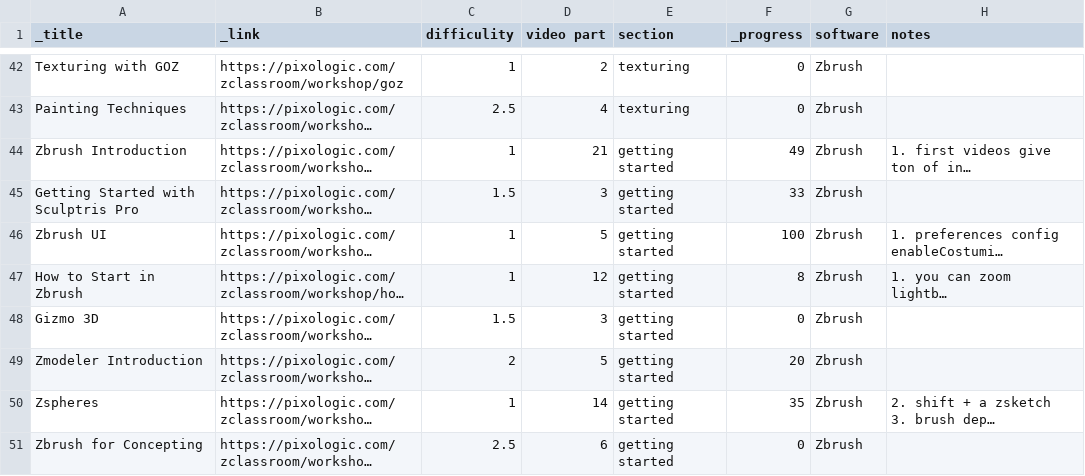
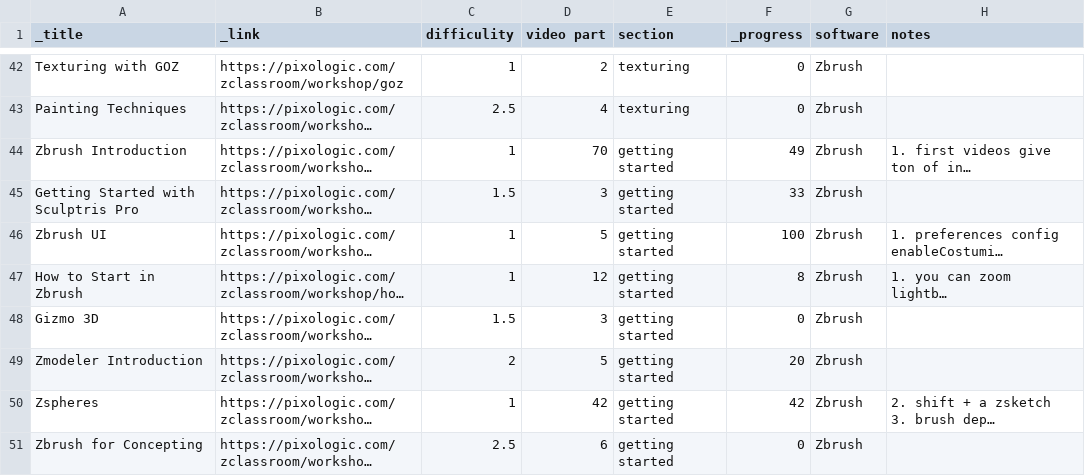
Before and after one commit to Arza-3d/doc-ZBrush-ZClassroom, a CSV file: database/ZClassroom.csv, drawn as a sheet; only a part is shown, gaps mark what is left out; long unchanged cells end in …; the diff names each change by its address in the sheet, - before the commit and + after, or states it on an @@ line.

```diff
--- a/database/ZClassroom.csv
+++ b/database/ZClassroom.csv
-D44 (video part): 21
+D44 (video part): 70
-D50 (video part): 14
+D50 (video part): 42
-F50 (_progress): 35
+F50 (_progress): 42
```
Also changed, not shown: database/ZShortcut.csv, 4 other files.
